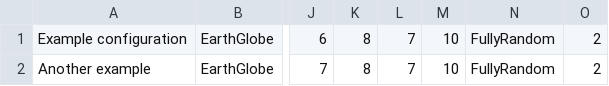
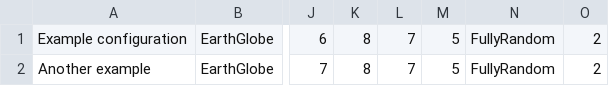
Before and after one commit to mdbrnowski/darwin-world, a CSV file: oolab/configurations.csv, drawn as a sheet; only a part is shown, gaps mark what is left out; the diff names each change by its address in the sheet, - before the commit and + after, or states it on an @@ line.

```diff
--- a/oolab/configurations.csv
+++ b/oolab/configurations.csv
-M1:M2: 10
+M1:M2: 5
```
Also changed, not shown: 5 other files.
